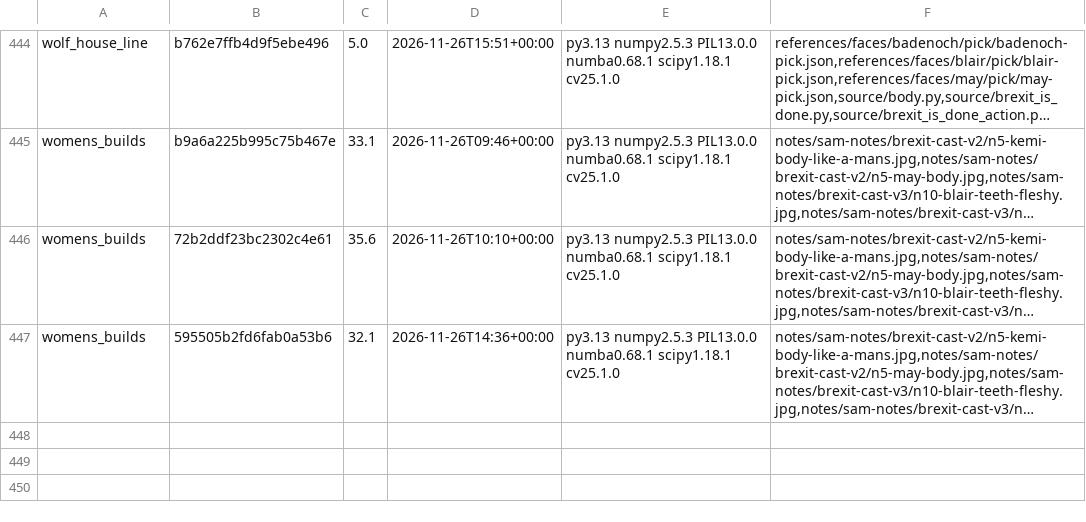
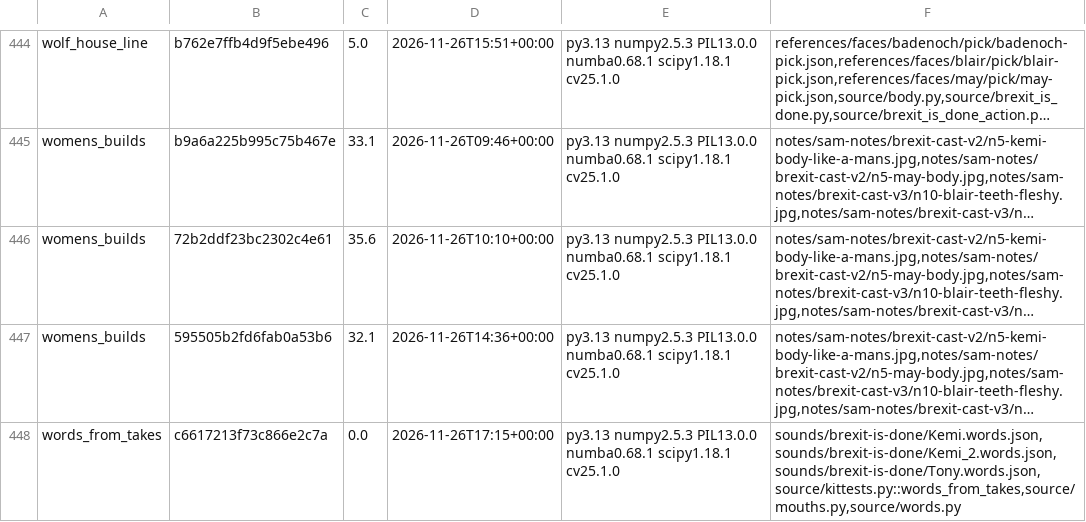
Before and after one commit to SamKearns22/Animation-, a TSV file: notes/kittest-stamps.tsv, drawn as a sheet; only a part is shown, gaps mark what is left out; long unchanged cells end in …; the diff names each change by its address in the sheet, - before the commit and + after, or states it on an @@ line.

```diff
--- a/notes/kittest-stamps.tsv
+++ b/notes/kittest-stamps.tsv
+row 448: words_from_takes | c6617213f73c866e2c7a | 0.0 | 2026-11-26T17:15+00:00 | py3.13 numpy2.5.3 PIL13.0.0 numba0.68.1 scipy1.18.1 cv25.1.0 | sounds/brexit-is-done/Kemi.words.json,sounds/brexit-is-done/Kemi_2.words.json,sounds/brexit-is-done/Tony.words.json,source/kittests.py::words_from_takes,source/mouths.py,source/words.py
```
Also changed, not shown: 15 other files.
